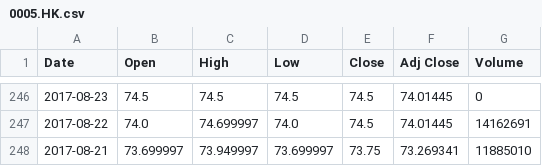
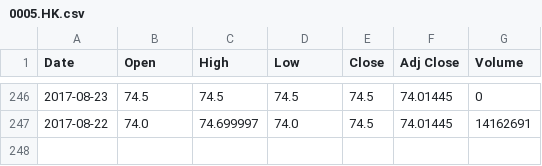
Before and after one commit to JaySiu/Investment-Information-Feed-System, a CSV file: data/stocks/0005.HK.csv, drawn as a sheet; only a part is shown, gaps mark what is left out; the diff names each change by its address in the sheet, - before the commit and + after, or states it on an @@ line.

```diff
--- a/data/stocks/0005.HK.csv
+++ b/data/stocks/0005.HK.csv
-row 248: 2017-08-21 | 73.699997 | 73.949997 | 73.699997 | 73.75 | 73.269341 | 11885010
```
Also changed, not shown: data/news/ticker_info_list_HKEX.csv, data/stocks/0939.HK.csv, 13 other files.
